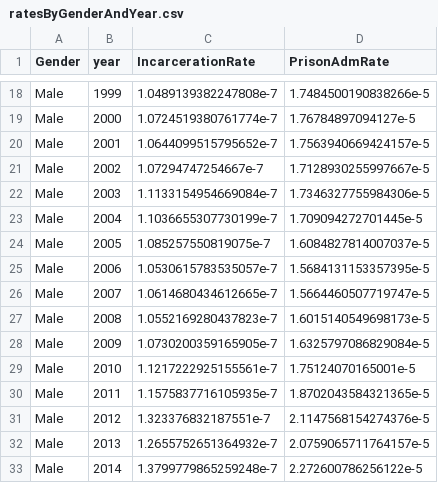
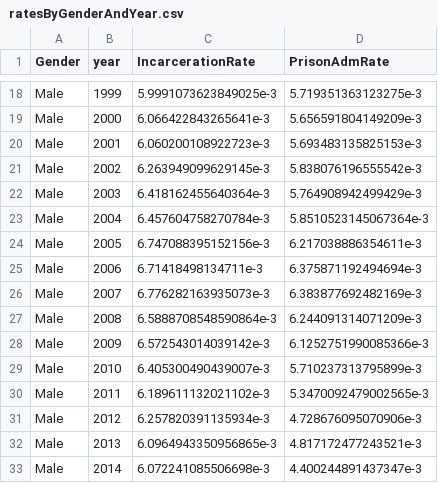
Before and after one commit to adamConnerSax/incarceration, a CSV file: data/ratesByGenderAndYear.csv, drawn as a sheet; only a part is shown, gaps mark what is left out; the diff covers the shown part only; the diff names each change by its address in the sheet, - before the commit and + after, or states it on an @@ line.

```diff
--- a/data/ratesByGenderAndYear.csv
+++ b/data/ratesByGenderAndYear.csv
-C18 (IncarcerationRate): 1.0489139382247808e-7
+C18 (IncarcerationRate): 5.9991073623849025e-3
-D18 (PrisonAdmRate): 1.7484500190838266e-5
+D18 (PrisonAdmRate): 5.719351363123275e-3
-C19 (IncarcerationRate): 1.0724519380761774e-7
+C19 (IncarcerationRate): 6.066422843265641e-3
-D19 (PrisonAdmRate): 1.76784897094127e-5
+D19 (PrisonAdmRate): 5.656591804149209e-3
-C20 (IncarcerationRate): 1.0644099515795652e-7
+C20 (IncarcerationRate): 6.060200108922723e-3
-D20 (PrisonAdmRate): 1.7563940669424157e-5
+D20 (PrisonAdmRate): 5.693483135825153e-3
-C21 (IncarcerationRate): 1.07294747254667e-7
+C21 (IncarcerationRate): 6.263949099629145e-3
-D21 (PrisonAdmRate): 1.7128930255997667e-5
+D21 (PrisonAdmRate): 5.838076196555542e-3
-C22 (IncarcerationRate): 1.1133154954669084e-7
+C22 (IncarcerationRate): 6.418162455640364e-3
-D22 (PrisonAdmRate): 1.7346327755984306e-5
+D22 (PrisonAdmRate): 5.764908942499429e-3
-C23 (IncarcerationRate): 1.1036655307730199e-7
+C23 (IncarcerationRate): 6.457604758270784e-3
-D23 (PrisonAdmRate): 1.709094272701445e-5
+D23 (PrisonAdmRate): 5.8510523145067364e-3
-C24 (IncarcerationRate): 1.085257550819075e-7
+C24 (IncarcerationRate): 6.747088395152156e-3
-D24 (PrisonAdmRate): 1.6084827814007037e-5
+D24 (PrisonAdmRate): 6.217038886354611e-3
-C25 (IncarcerationRate): 1.0530615783535057e-7
+C25 (IncarcerationRate): 6.71418498134711e-3
-D25 (PrisonAdmRate): 1.5684131153357395e-5
+D25 (PrisonAdmRate): 6.375871192494694e-3
-C26 (IncarcerationRate): 1.0614680434612665e-7
+C26 (IncarcerationRate): 6.776282163935073e-3
-D26 (PrisonAdmRate): 1.5664460507719747e-5
+D26 (PrisonAdmRate): 6.383877692482169e-3
-C27 (IncarcerationRate): 1.0552169280437823e-7
+C27 (IncarcerationRate): 6.5888708548590864e-3
-D27 (PrisonAdmRate): 1.6015140549698173e-5
+D27 (PrisonAdmRate): 6.244091314071209e-3
-C28 (IncarcerationRate): 1.0730200359165905e-7
+C28 (IncarcerationRate): 6.572543014039142e-3
-D28 (PrisonAdmRate): 1.6325797086829084e-5
+D28 (PrisonAdmRate): 6.1252751990085366e-3
-C29 (IncarcerationRate): 1.1217222925155561e-7
+C29 (IncarcerationRate): 6.405300490439007e-3
-D29 (PrisonAdmRate): 1.75124070165001e-5
+D29 (PrisonAdmRate): 5.710237313795899e-3
-C30 (IncarcerationRate): 1.1575837716105935e-7
+C30 (IncarcerationRate): 6.189611132021102e-3
-D30 (PrisonAdmRate): 1.8702043584321365e-5
+D30 (PrisonAdmRate): 5.3470092479002565e-3
-C31 (IncarcerationRate): 1.323376832187551e-7
+C31 (IncarcerationRate): 6.257820391135934e-3
-D31 (PrisonAdmRate): 2.1147568154274376e-5
+D31 (PrisonAdmRate): 4.728676095070906e-3
-C32 (IncarcerationRate): 1.2655752651364932e-7
+C32 (IncarcerationRate): 6.0964943350956865e-3
-D32 (PrisonAdmRate): 2.0759065711764157e-5
+D32 (PrisonAdmRate): 4.817172477243521e-3
-C33 (IncarcerationRate): 1.3799779865259248e-7
+C33 (IncarcerationRate): 6.072241085506698e-3
-D33 (PrisonAdmRate): 2.272600786256122e-5
+D33 (PrisonAdmRate): 4.400244891437347e-3
```
Also changed, not shown: 100 edited cells elsewhere in this file, data/ratesByStateAndYear.csv, data/ratesByUrbanicityAndYear.csv, 1 other file.
